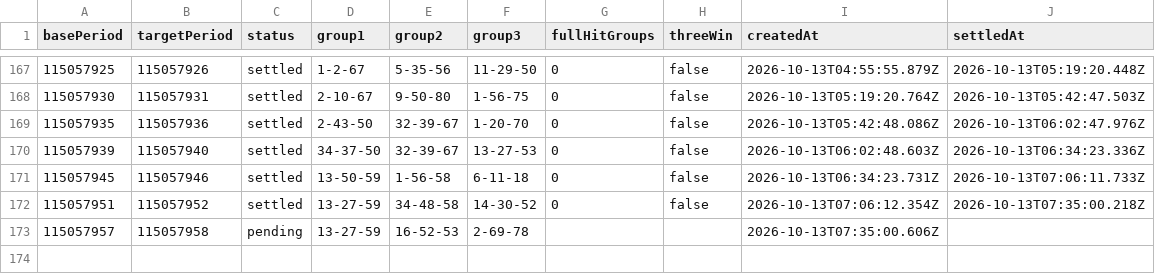
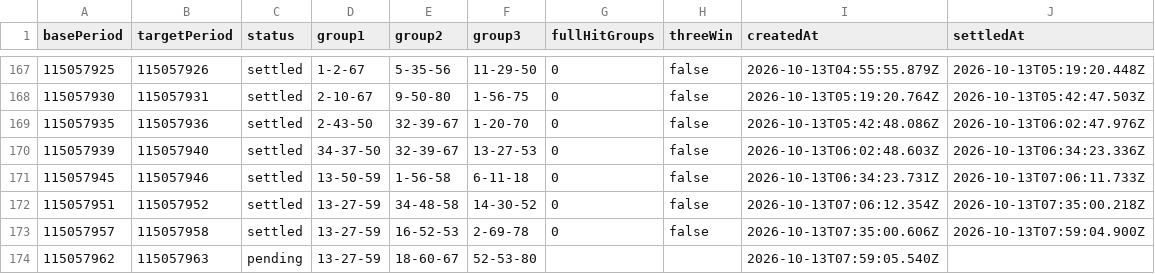
Before and after one commit to poiulkjmny0005-art/bingo-a-plus-signal, a CSV file: star3_v32b_report.csv, drawn as a sheet; only a part is shown, gaps mark what is left out.

```diff
--- a/star3_v32b_report.csv
+++ b/star3_v32b_report.csv
@@ -172,2 +172,3 @@ basePeriod,targetPeriod,status,group1,group2,group3,fullHitGroups,threeWin,creat
 115057951,115057952,settled,13-27-59,34-48-58,14-30-52,0,false,2026-10-13T07:06:12.354Z,2026-10-13T07:35:00.218Z
-115057957,115057958,pending,13-27-59,16-52-53,2-69-78,,,2026-10-13T07:35:00.606Z,
+115057957,115057958,settled,13-27-59,16-52-53,2-69-78,0,false,2026-10-13T07:35:00.606Z,2026-10-13T07:59:04.900Z
+115057962,115057963,pending,13-27-59,18-60-67,52-53-80,,,2026-10-13T07:59:05.540Z,
```
Also changed, not shown: history.csv, star3_v32_report.csv, 4 other files.
